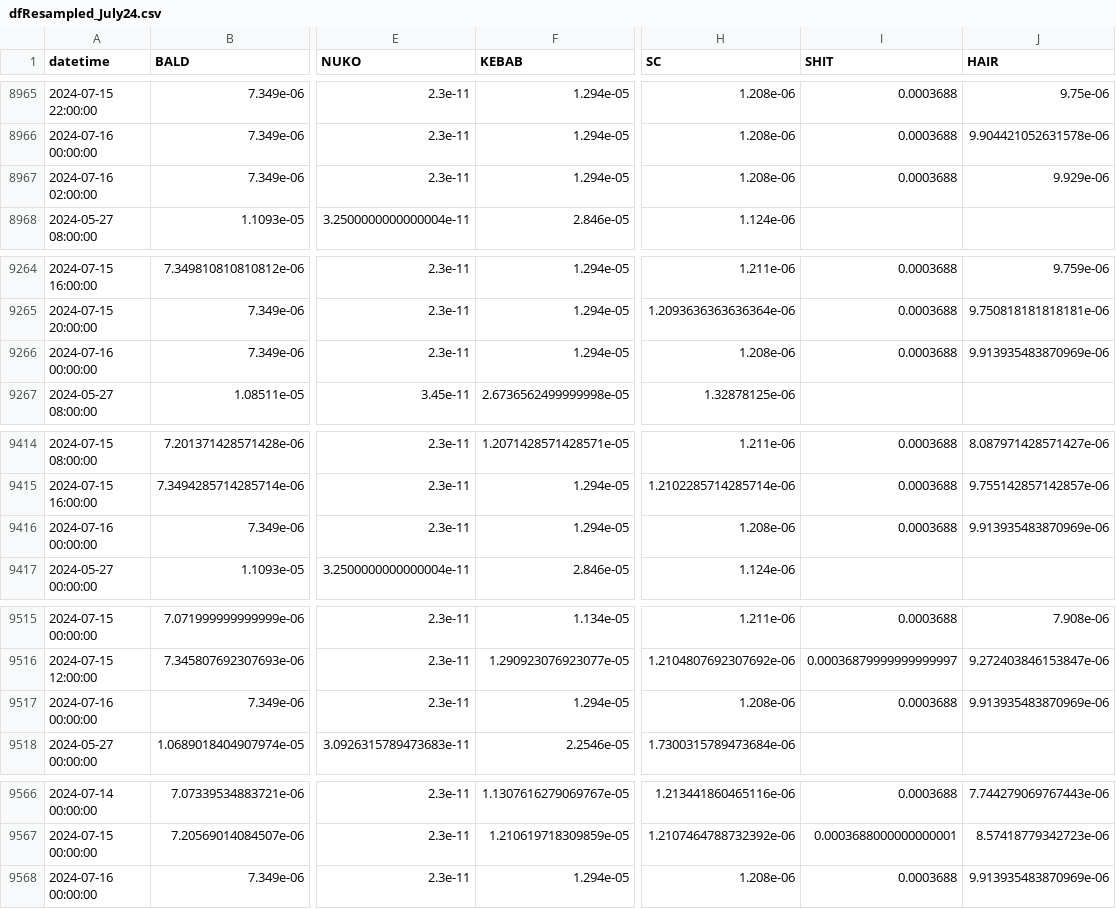
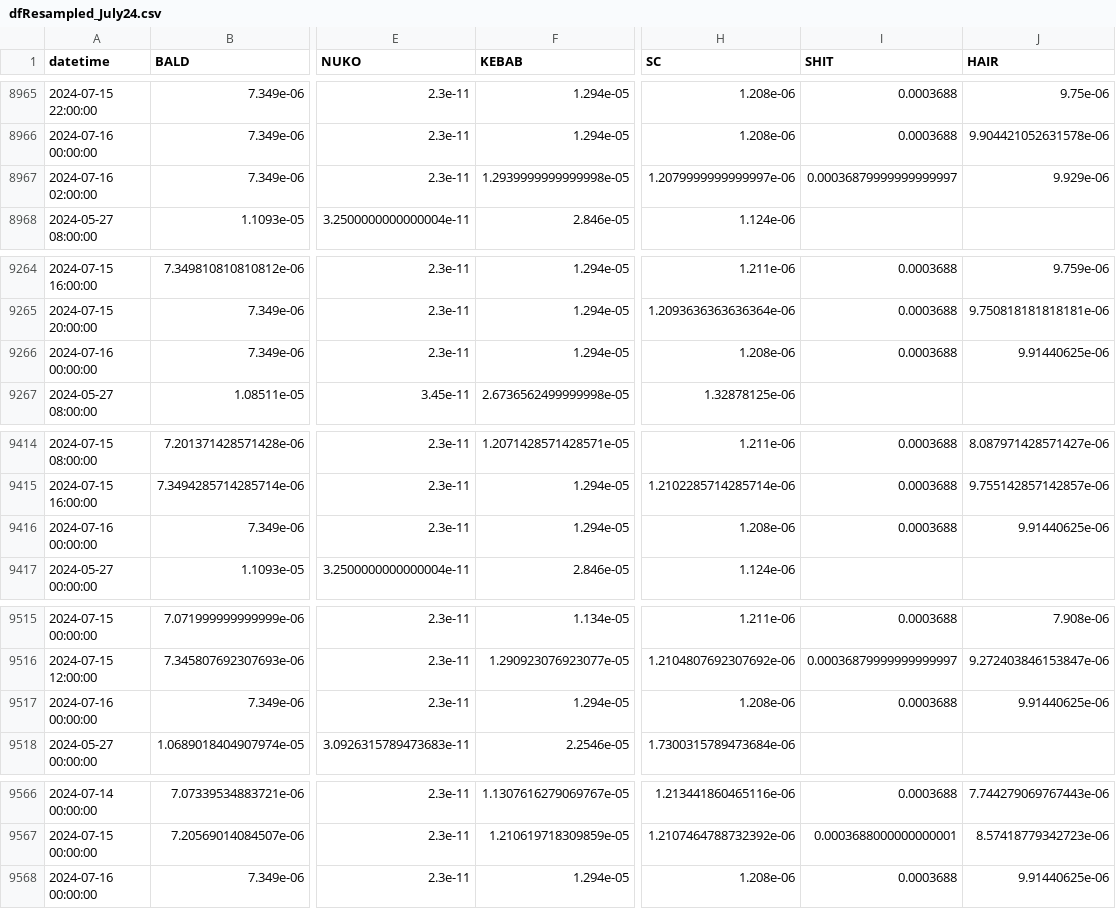
Before and after one commit to B4k469420/MADAlphaSummary, a CSV file: data/dfResampled_July24.csv, drawn as a sheet; only a part is shown, gaps mark what is left out; the diff names each change by its address in the sheet, - before the commit and + after, or states it on an @@ line.

Commit message:
Update resampledDF.csv

```diff
--- a/data/dfResampled_July24.csv
+++ b/data/dfResampled_July24.csv
-F8967 (KEBAB): 1.294e-05
+F8967 (KEBAB): 1.2939999999999998e-05
-H8967 (SC): 1.208e-06
+H8967 (SC): 1.2079999999999997e-06
-I8967 (SHIT): 0.0003688
+I8967 (SHIT): 0.00036879999999999997
-J9266 (HAIR): 9.913935483870969e-06
+J9266 (HAIR): 9.91440625e-06
-J9416 (HAIR): 9.913935483870969e-06
+J9416 (HAIR): 9.91440625e-06
-J9517 (HAIR): 9.913935483870969e-06
+J9517 (HAIR): 9.91440625e-06
-J9568 (HAIR): 9.913935483870969e-06
+J9568 (HAIR): 9.91440625e-06
```
